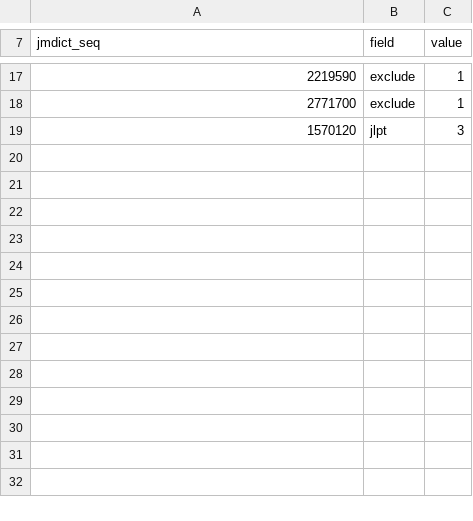
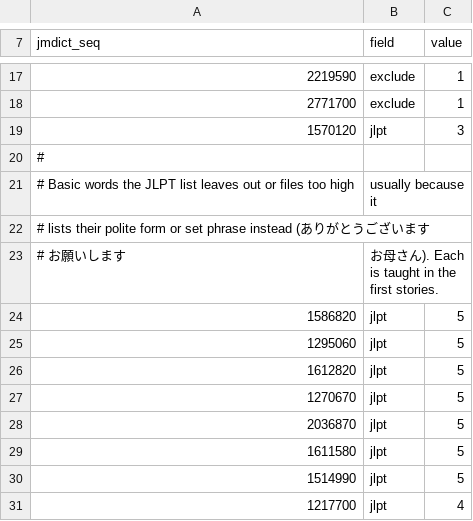
Before and after one commit to DanielPower/JiwaJiwa, a CSV file: tools/dictionary/overrides.csv, drawn as a sheet; only a part is shown, gaps mark what is left out.

```diff
--- a/tools/dictionary/overrides.csv
+++ b/tools/dictionary/overrides.csv
@@ -19 +19,13 @@ jmdict_seq,field,value
 1570120,jlpt,3
+#
+# Basic words the JLPT list leaves out or files too high, usually because it
+# lists their polite form or set phrase instead (ありがとうございます,
+# お願いします, お母さん). Each is taught in the first stories.
+1586820,jlpt,5
+1295060,jlpt,5
+1612820,jlpt,5
+1270670,jlpt,5
+2036870,jlpt,5
+1611580,jlpt,5
+1514990,jlpt,5
+1217700,jlpt,4
```
Also changed, not shown: 5 other files.
